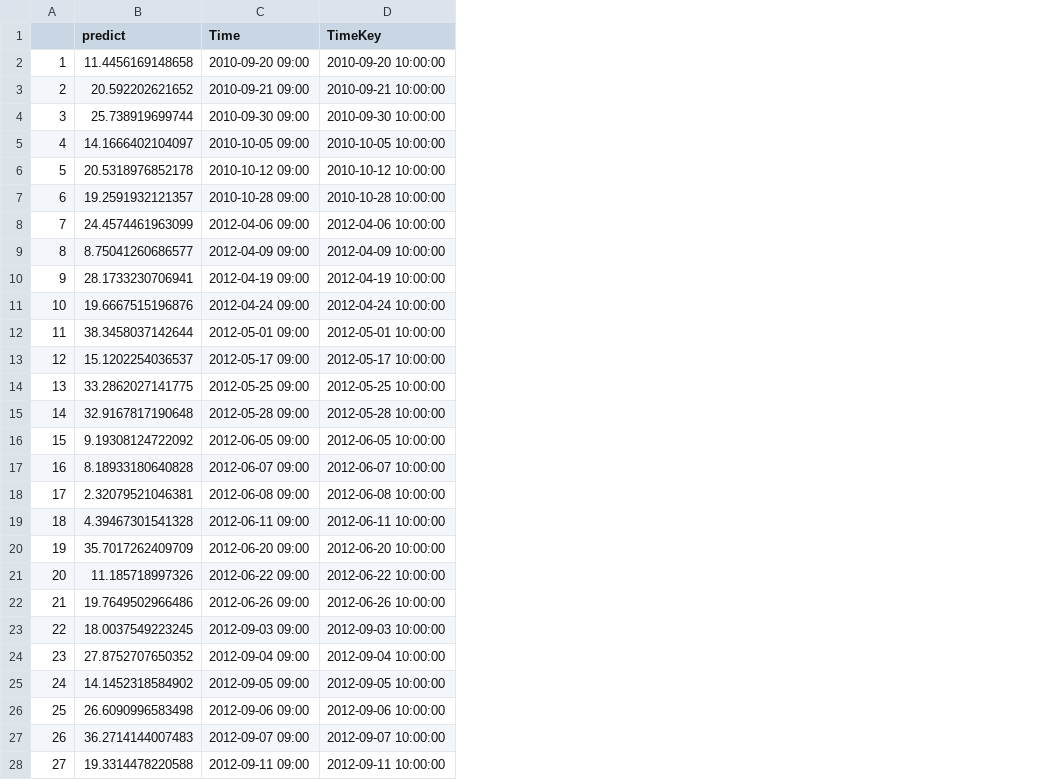
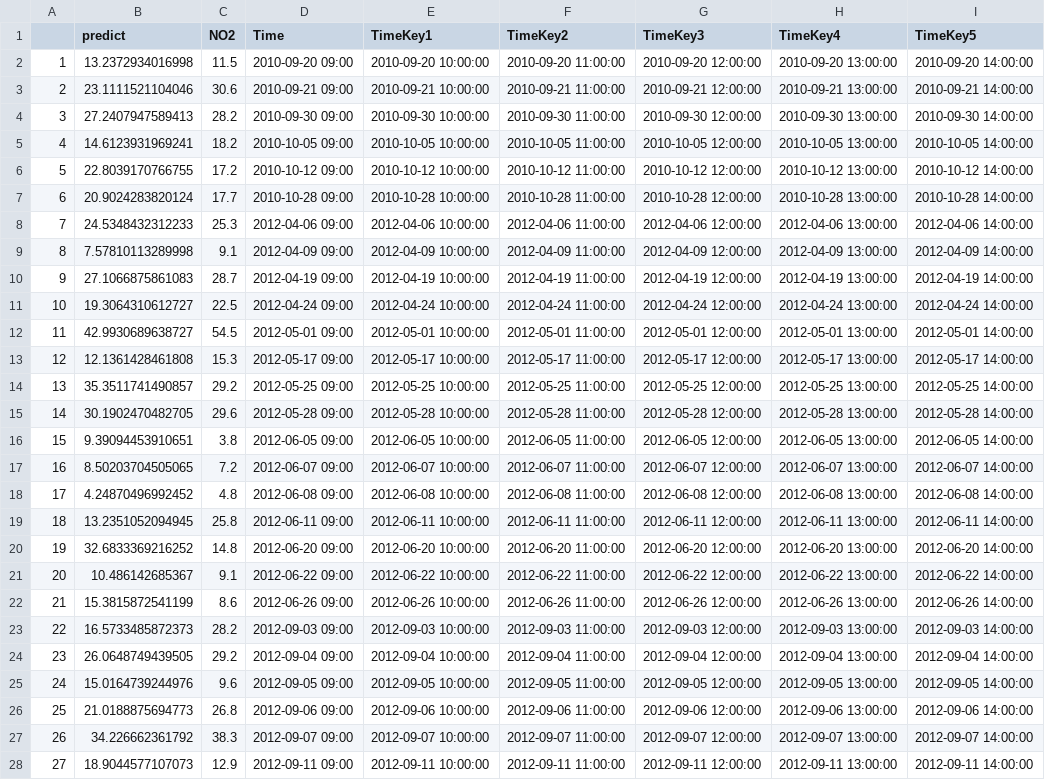
Before and after one commit to sfutter/thesis, a CSV file: DATASETS/RESULTS/PREDICTIONS/ONE_HOUR_AHEAD_PREDICTIONS/greenwich_eltham_NO2_ann_test_1_hr_ahead.csv, drawn as a sheet; only a part is shown; addresses are those after the commit; the diff covers the shown part only; the diff names each change by its address in the sheet, - before the commit and + after, or states it on an @@ line.

```diff
--- a/DATASETS/RESULTS/PREDICTIONS/ONE_HOUR_AHEAD_PREDICTIONS/greenwich_eltham_NO2_ann_test_1_hr_ahead.csv
+++ b/DATASETS/RESULTS/PREDICTIONS/ONE_HOUR_AHEAD_PREDICTIONS/greenwich_eltham_NO2_ann_test_1_hr_ahead.csv
+column C (NO2), rows 2-28: 11.5 | 30.6 | 28.2 | 18.2 | 17.2 | 17.7 | 25.3 | 9.1 | 28.7 | 22.5 | 54.5 | 15.3 | 29.2 | 29.6 | 3.8 | 7.2 | 4.8 | 25.8 | 14.8 | 9.1 | 8.6 | 28.2 | 29.2 | 9.6 | 26.8 | 38.3 | 12.9
+column F (TimeKey2), rows 2-28: 2010-09-20 11:00:00 | 2010-09-21 11:00:00 | 2010-09-30 11:00:00 | 2010-10-05 11:00:00 | 2010-10-12 11:00:00 | 2010-10-28 11:00:00 | 2012-04-06 11:00:00 | 2012-04-09 11:00:00 | 2012-04-19 11:00:00 | 2012-04-24 11:00:00 | 2012-05-01 11:00:00 | 2012-05-17 11:00:00 | 2012-05-25 11:00:00 | 2012-05-28 11:00:00 | 2012-06-05 11:00:00 | 2012-06-07 11:00:00 | 2012-06-08 11:00:00 | 2012-06-11 11:00:00 | 2012-06-20 11:00:00 | 2012-06-22 11:00:00 | 2012-06-26 11:00:00 | 2012-09-03 11:00:00 | 2012-09-04 11:00:00 | 2012-09-05 11:00:00 | 2012-09-06 11:00:00 | 2012-09-07 11:00:00 | 2012-09-11 11:00:00
+column G (TimeKey3), rows 2-28: 2010-09-20 12:00:00 | 2010-09-21 12:00:00 | 2010-09-30 12:00:00 | 2010-10-05 12:00:00 | 2010-10-12 12:00:00 | 2010-10-28 12:00:00 | 2012-04-06 12:00:00 | 2012-04-09 12:00:00 | 2012-04-19 12:00:00 | 2012-04-24 12:00:00 | 2012-05-01 12:00:00 | 2012-05-17 12:00:00 | 2012-05-25 12:00:00 | 2012-05-28 12:00:00 | 2012-06-05 12:00:00 | 2012-06-07 12:00:00 | 2012-06-08 12:00:00 | 2012-06-11 12:00:00 | 2012-06-20 12:00:00 | 2012-06-22 12:00:00 | 2012-06-26 12:00:00 | 2012-09-03 12:00:00 | 2012-09-04 12:00:00 | 2012-09-05 12:00:00 | 2012-09-06 12:00:00 | 2012-09-07 12:00:00 | 2012-09-11 12:00:00
+column H (TimeKey4), rows 2-28: 2010-09-20 13:00:00 | 2010-09-21 13:00:00 | 2010-09-30 13:00:00 | 2010-10-05 13:00:00 | 2010-10-12 13:00:00 | 2010-10-28 13:00:00 | 2012-04-06 13:00:00 | 2012-04-09 13:00:00 | 2012-04-19 13:00:00 | 2012-04-24 13:00:00 | 2012-05-01 13:00:00 | 2012-05-17 13:00:00 | 2012-05-25 13:00:00 | 2012-05-28 13:00:00 | 2012-06-05 13:00:00 | 2012-06-07 13:00:00 | 2012-06-08 13:00:00 | 2012-06-11 13:00:00 | 2012-06-20 13:00:00 | 2012-06-22 13:00:00 | 2012-06-26 13:00:00 | 2012-09-03 13:00:00 | 2012-09-04 13:00:00 | 2012-09-05 13:00:00 | 2012-09-06 13:00:00 | 2012-09-07 13:00:00 | 2012-09-11 13:00:00
+column I (TimeKey5), rows 2-28: 2010-09-20 14:00:00 | 2010-09-21 14:00:00 | 2010-09-30 14:00:00 | 2010-10-05 14:00:00 | 2010-10-12 14:00:00 | 2010-10-28 14:00:00 | 2012-04-06 14:00:00 | 2012-04-09 14:00:00 | 2012-04-19 14:00:00 | 2012-04-24 14:00:00 | 2012-05-01 14:00:00 | 2012-05-17 14:00:00 | 2012-05-25 14:00:00 | 2012-05-28 14:00:00 | 2012-06-05 14:00:00 | 2012-06-07 14:00:00 | 2012-06-08 14:00:00 | 2012-06-11 14:00:00 | 2012-06-20 14:00:00 | 2012-06-22 14:00:00 | 2012-06-26 14:00:00 | 2012-09-03 14:00:00 | 2012-09-04 14:00:00 | 2012-09-05 14:00:00 | 2012-09-06 14:00:00 | 2012-09-07 14:00:00 | 2012-09-11 14:00:00
-E1: TimeKey
+E1: TimeKey1
-B2 (predict): 11.4456169148658
+B2 (predict): 13.2372934016998
-B3 (predict): 20.592202621652
+B3 (predict): 23.1111521104046
-B4 (predict): 25.738919699744
+B4 (predict): 27.2407947589413
-B5 (predict): 14.1666402104097
+B5 (predict): 14.6123931969241
-B6 (predict): 20.5318976852178
+B6 (predict): 22.8039170766755
-B7 (predict): 19.2591932121357
+B7 (predict): 20.9024283820124
-B8 (predict): 24.4574461963099
+B8 (predict): 24.5348432312233
-B9 (predict): 8.75041260686577
+B9 (predict): 7.57810113289998
-B10 (predict): 28.1733230706941
+B10 (predict): 27.1066875861083
-B11 (predict): 19.6667515196876
+B11 (predict): 19.3064310612727
-B12 (predict): 38.3458037142644
+B12 (predict): 42.9930689638727
-B13 (predict): 15.1202254036537
+B13 (predict): 12.1361428461808
-B14 (predict): 33.2862027141775
+B14 (predict): 35.3511741490857
-B15 (predict): 32.9167817190648
+B15 (predict): 30.1902470482705
-B16 (predict): 9.19308124722092
+B16 (predict): 9.39094453910651
-B17 (predict): 8.18933180640828
+B17 (predict): 8.50203704505065
-B18 (predict): 2.32079521046381
+B18 (predict): 4.24870496992452
-B19 (predict): 4.39467301541328
+B19 (predict): 13.2351052094945
-B20 (predict): 35.7017262409709
+B20 (predict): 32.6833369216252
-B21 (predict): 11.185718997326
+B21 (predict): 10.486142685367
-B22 (predict): 19.7649502966486
+B22 (predict): 15.3815872541199
-B23 (predict): 18.0037549223245
+B23 (predict): 16.5733485872373
-B24 (predict): 27.8752707650352
+B24 (predict): 26.0648749439505
-B25 (predict): 14.1452318584902
+B25 (predict): 15.0164739244976
-B26 (predict): 26.6090996583498
+B26 (predict): 21.0188875694773
-B27 (predict): 36.2714144007483
+B27 (predict): 34.226662361792
-B28 (predict): 19.3314478220588
+B28 (predict): 18.9044577107073
```
Also changed, not shown: 22 edited cells elsewhere in this file, DATASETS/RESULTS/PREDICTIONS/ONE_HOUR_AHEAD_PREDICTIONS/greenwich_eltham_BP_ann_test_1_hr_ahead.csv, DATASETS/RESULTS/PREDICTIONS/ONE_HOUR_AHEAD_PREDICTIONS/greenwich_eltham_NOX_ann_test_1_hr_ahead.csv, 40 other files.
